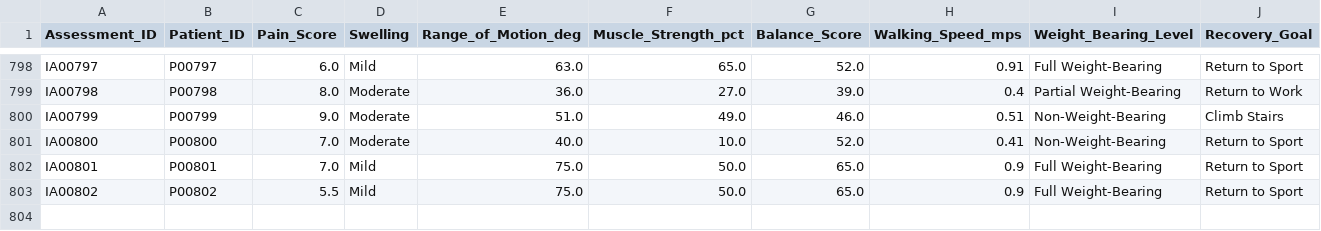
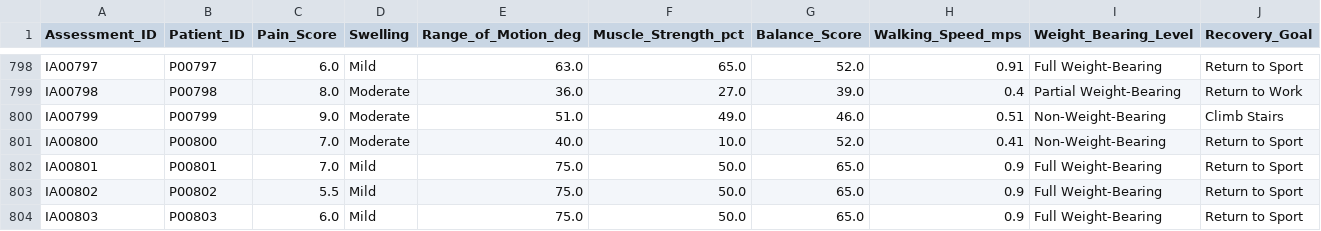
Before and after one commit to varshiniharikrishna/Digital-Twin, a CSV file: output/Initial_Assessment.csv, drawn as a sheet; only a part is shown, gaps mark what is left out; the diff names each change by its address in the sheet, - before the commit and + after, or states it on an @@ line.

```diff
--- a/output/Initial_Assessment.csv
+++ b/output/Initial_Assessment.csv
+row 804: IA00803 | P00803 | 6.0 | Mild | 75.0 | 50.0 | 65.0 | 0.9 | Full Weight-Bearing | Return to Sport
```
Also changed, not shown: output/Injury.csv, output/Patient.csv, 19 other files.
